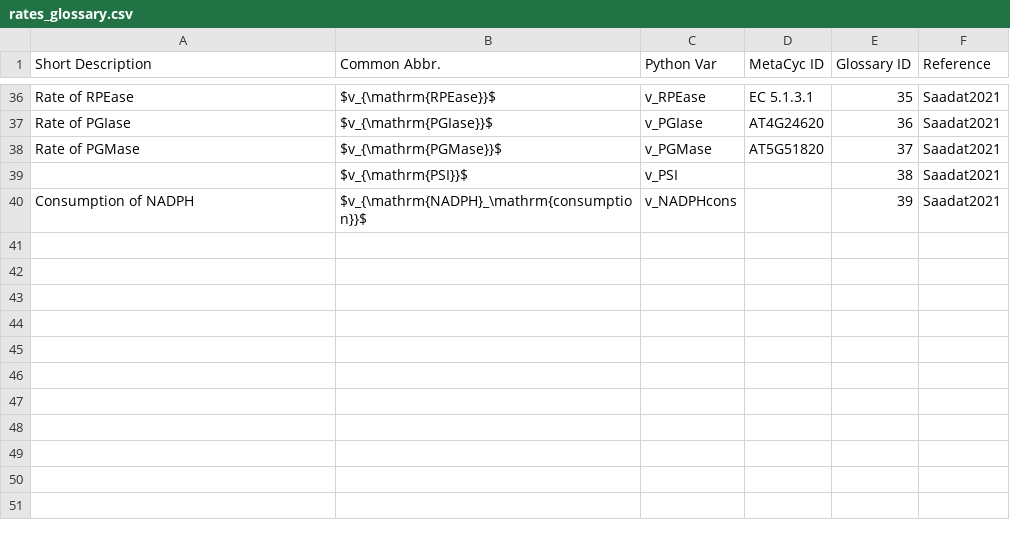
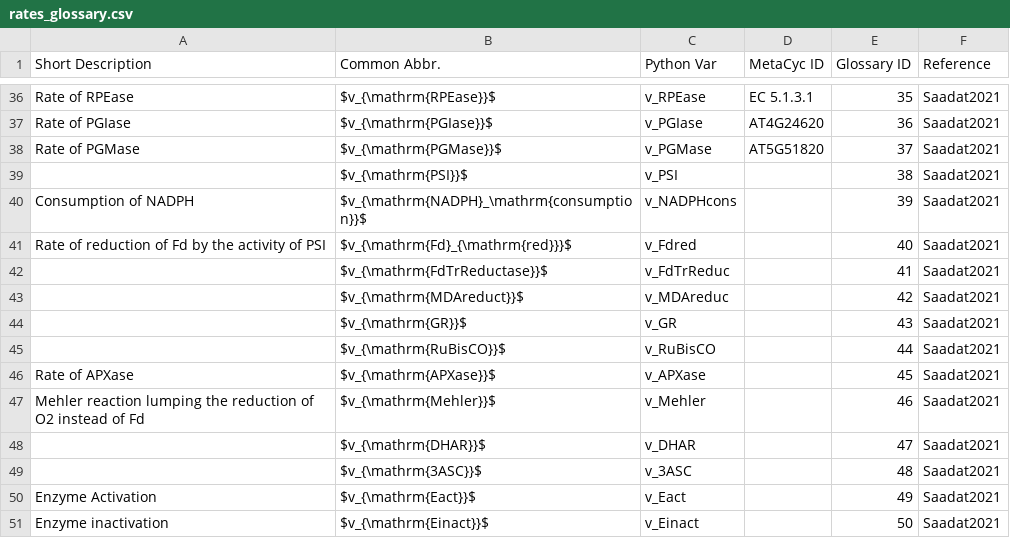
Before and after one commit to ElouenCorvest/GreenSloth, a CSV file: Templates/rates_glossary.csv, drawn as a sheet; only a part is shown, gaps mark what is left out; the diff names each change by its address in the sheet, - before the commit and + after, or states it on an @@ line.

```diff
--- a/Templates/rates_glossary.csv
+++ b/Templates/rates_glossary.csv
+row 41: Rate of reduction of Fd by the activity of PSI | $v_{\mathrm{Fd}_{\mathrm{red}}}$ | v_Fdred |  | 40 | Saadat2021
+row 42:  | $v_{\mathrm{FdTrReductase}}$ | v_FdTrReduc |  | 41 | Saadat2021
+row 43:  | $v_{\mathrm{MDAreduct}}$ | v_MDAreduc |  | 42 | Saadat2021
+row 44:  | $v_{\mathrm{GR}}$ | v_GR |  | 43 | Saadat2021
+row 45:  | $v_{\mathrm{RuBisCO}}$ | v_RuBisCO |  | 44 | Saadat2021
+row 46: Rate of APXase | $v_{\mathrm{APXase}}$ | v_APXase |  | 45 | Saadat2021
+row 47: Mehler reaction lumping the reduction of O2 instead of Fd | $v_{\mathrm{Mehler}}$ | v_Mehler |  | 46 | Saadat2021
+row 48:  | $v_{\mathrm{DHAR}}$ | v_DHAR |  | 47 | Saadat2021
+row 49:  | $v_{\mathrm{3ASC}}$ | v_3ASC |  | 48 | Saadat2021
+row 50: Enzyme Activation | $v_{\mathrm{Eact}}$ | v_Eact |  | 49 | Saadat2021
+row 51: Enzyme inactivation | $v_{\mathrm{Einact}}$ | v_Einact |  | 50 | Saadat2021
```
Also changed, not shown: models/Saadat2021/model_info/rates.csv, 7 other files.
